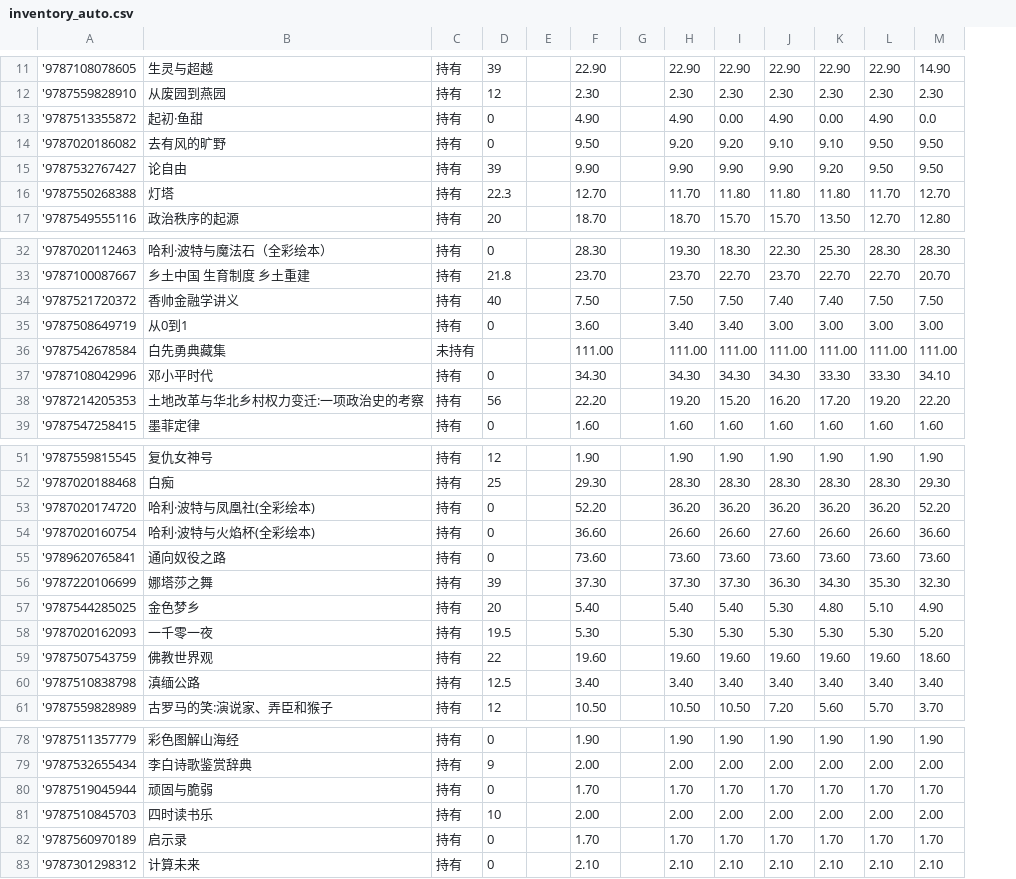
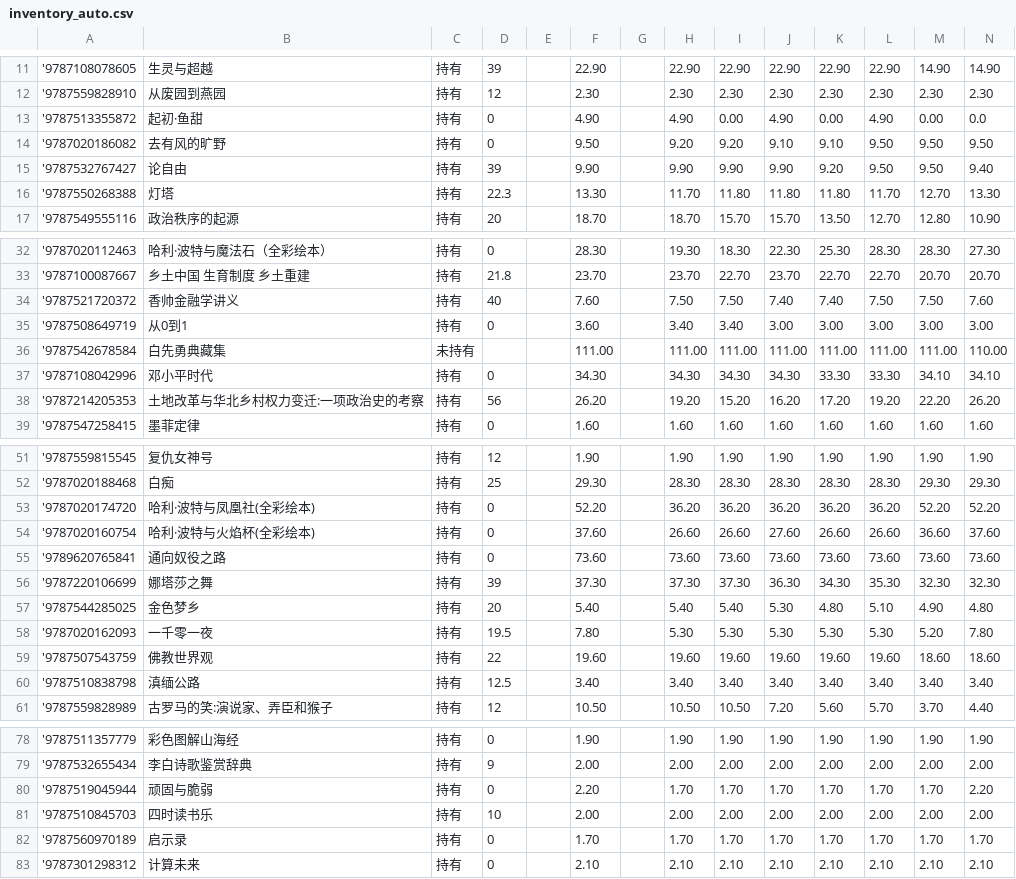
Before and after one commit to lipingxu/dzy_inventory, a CSV file: inventory_auto.csv, drawn as a sheet; only a part is shown, gaps mark what is left out; the diff covers the shown part only; the diff names each change by its address in the sheet, - before the commit and + after, or states it on an @@ line.

```diff
--- a/inventory_auto.csv
+++ b/inventory_auto.csv
+column N, rows 11-17: 14.90 | 2.30 | 0.0 | 9.50 | 9.40 | 13.30 | 10.90; rows 32-39: 27.30 | 20.70 | 7.60 | 3.00 | 110.00 | 34.10 | 26.20 | 1.60; rows 51-61: 1.90 | 29.30 | 52.20 | 37.60 | 73.60 | 32.30 | 4.80 | 7.80 | 18.60 | 3.40 | 4.40; rows 78-83: 1.90 | 2.00 | 2.20 | 2.00 | 1.70 | 2.10
-M13: 0.0
+M13: 0.00
-F16: 12.70
+F16: 13.30
-F34: 7.50
+F34: 7.60
-F38: 22.20
+F38: 26.20
-F54: 36.60
+F54: 37.60
-F58: 5.30
+F58: 7.80
-F80: 1.70
+F80: 2.20
```
Also changed, not shown: 10 edited cells elsewhere in this file, 2 other files.
